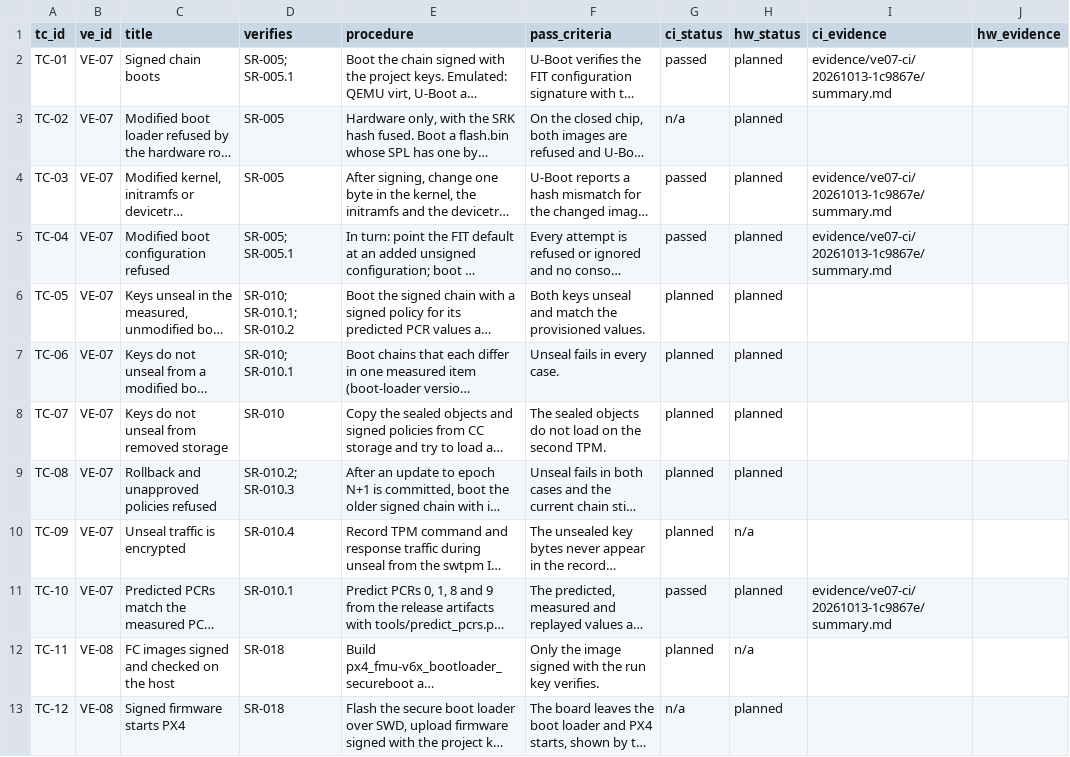
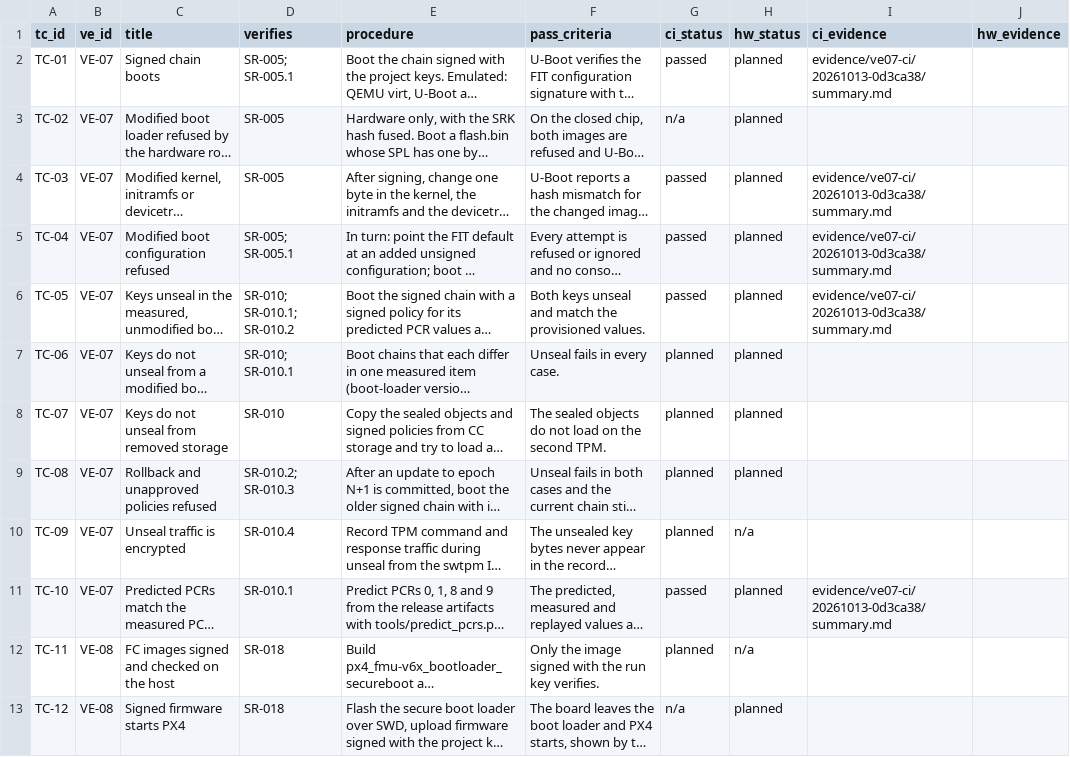
Before and after one commit to samyoon727ca/uas-sec-p2-verified-boot, a CSV file: data/testcases.csv, drawn as a sheet; only a part is shown; long unchanged cells end in …; the diff names each change by its address in the sheet, - before the commit and + after, or states it on an @@ line.

```diff
--- a/data/testcases.csv
+++ b/data/testcases.csv
-I2 (ci_evidence): evidence/ve07-ci/20261013-1c9867e/summary.md
+I2 (ci_evidence): evidence/ve07-ci/20261013-0d3ca38/summary.md
-I4:I5 (ci_evidence): evidence/ve07-ci/20261013-1c9867e/summary.md
+I4:I5 (ci_evidence): evidence/ve07-ci/20261013-0d3ca38/summary.md
-G6 (ci_status): planned
+G6 (ci_status): passed
-I6 (ci_evidence): (empty)
+I6 (ci_evidence): evidence/ve07-ci/20261013-0d3ca38/summary.md
-I11 (ci_evidence): evidence/ve07-ci/20261013-1c9867e/summary.md
+I11 (ci_evidence): evidence/ve07-ci/20261013-0d3ca38/summary.md
```
Also changed, not shown: 23 other files.
